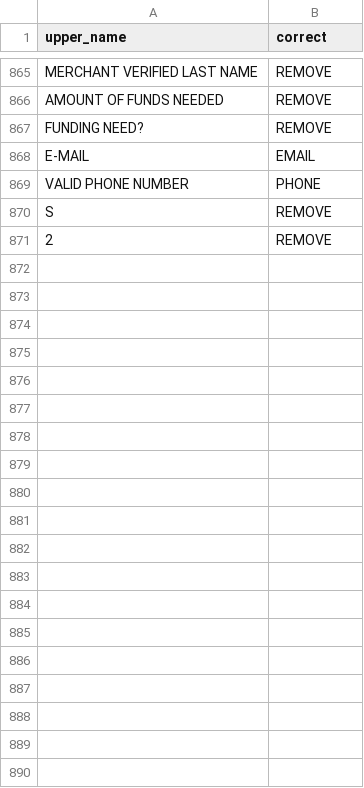
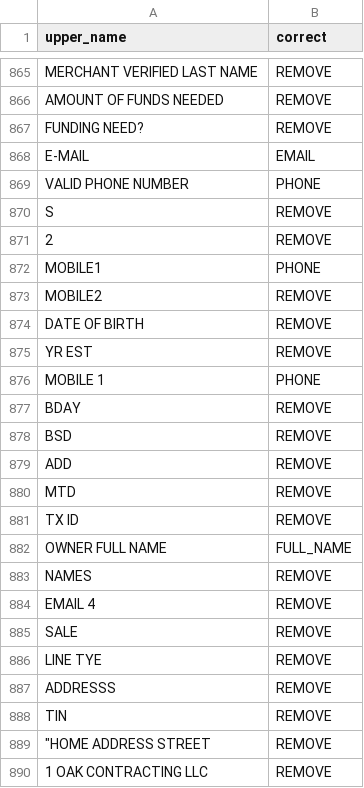
Before and after one commit to martzro/clean-data, a CSV file: helper_files/column_names.csv, drawn as a sheet; only a part is shown, gaps mark what is left out; the diff covers the shown part only; the diff names each change by its address in the sheet, - before the commit and + after, or states it on an @@ line.

```diff
--- a/helper_files/column_names.csv
+++ b/helper_files/column_names.csv
+row 872: MOBILE1 | PHONE
+row 873: MOBILE2 | REMOVE
+row 874: DATE OF BIRTH | REMOVE
+row 875: YR EST | REMOVE
+row 876: MOBILE 1 | PHONE
+row 877: BDAY | REMOVE
+row 878: BSD | REMOVE
+row 879: ADD | REMOVE
+row 880: MTD | REMOVE
+row 881: TX ID | REMOVE
+row 882: OWNER FULL NAME | FULL_NAME
+row 883: NAMES | REMOVE
+row 884: EMAIL 4 | REMOVE
+row 885: SALE | REMOVE
+row 886: LINE TYE | REMOVE
+row 887: ADDRESSS | REMOVE
+row 888: TIN | REMOVE
+row 889: "HOME ADDRESS STREET | REMOVE
+row 890: 1 OAK CONTRACTING LLC | REMOVE
```
Also changed, not shown: 45 added rows elsewhere in this file, 11 other files.
